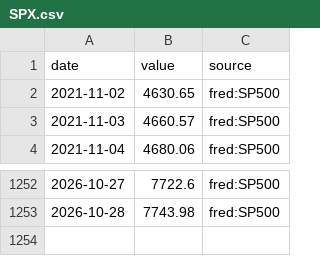
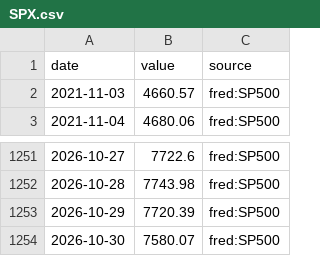
Before and after one commit to MJIH-market/macro-dashboard, a CSV file: data/SPX.csv, drawn as a sheet; only a part is shown, gaps mark what is left out.

```diff
--- a/data/SPX.csv
+++ b/data/SPX.csv
@@ -1,3 +1,2 @@
 date,value,source
-2021-11-02,4630.65,fred:SP500
 2021-11-03,4660.57,fred:SP500
@@ -1253 +1252,3 @@ date,value,source
 2026-10-28,7743.98,fred:SP500
+2026-10-29,7720.39,fred:SP500
+2026-10-30,7580.07,fred:SP500
```
Also changed, not shown: data/DXY.csv, data/GOLD.csv, 9 other files.
